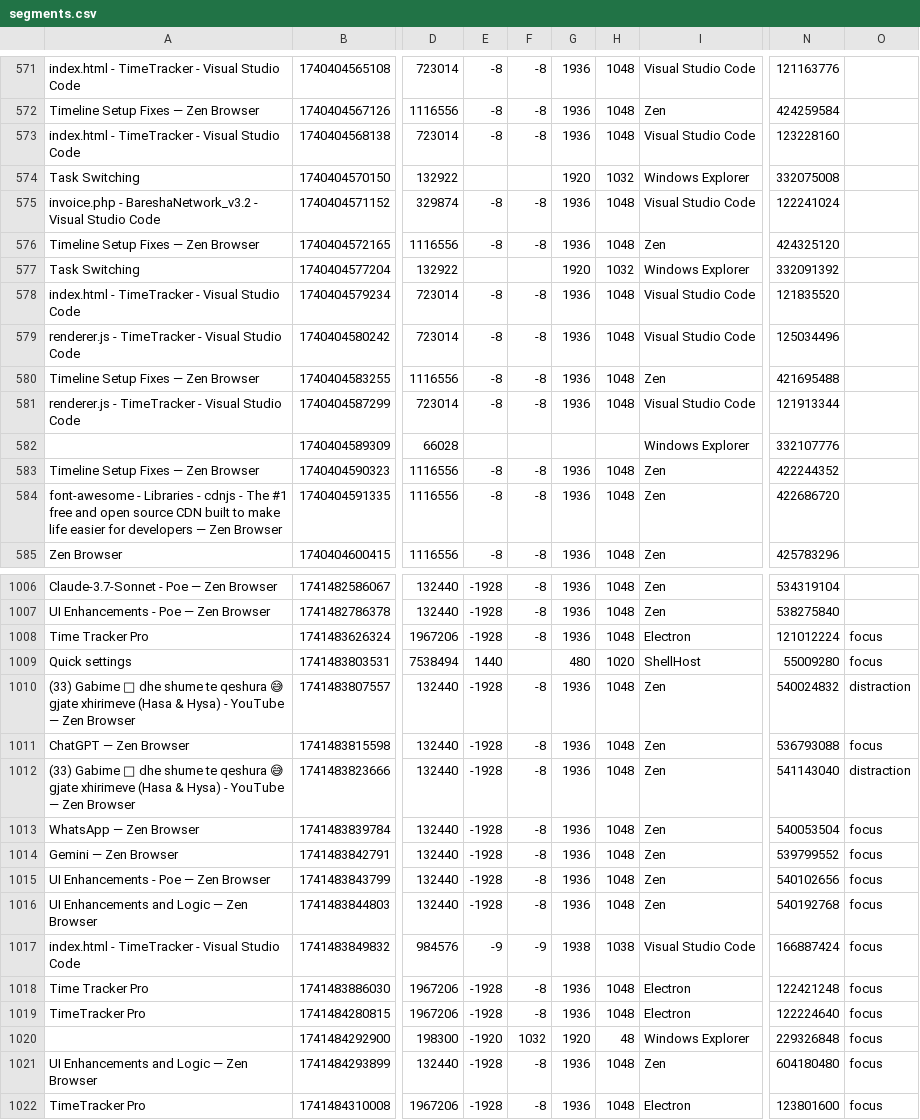
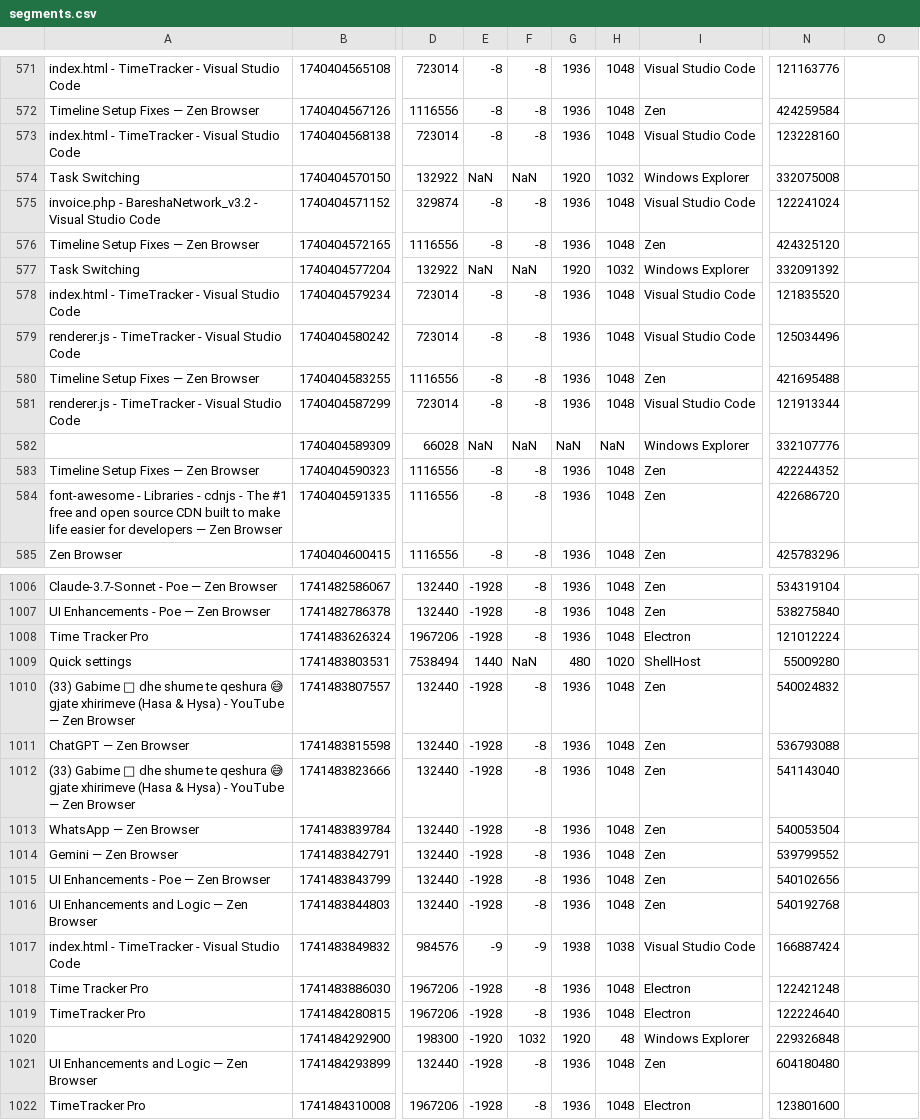
Before and after one commit to enisgjinii/TimeTracker, a CSV file: segments.csv, drawn as a sheet; only a part is shown, gaps mark what is left out; the diff covers the shown part only; the diff names each change by its address in the sheet, - before the commit and + after, or states it on an @@ line.

```diff
--- a/segments.csv
+++ b/segments.csv
-E574: (empty)
+E574: NaN
-F574: (empty)
+F574: NaN
-E577: (empty)
+E577: NaN
-F577: (empty)
+F577: NaN
-E582: (empty)
+E582: NaN
-F582: (empty)
+F582: NaN
-G582: (empty)
+G582: NaN
-H582: (empty)
+H582: NaN
-O1008:O1009: focus
+O1008:O1009: (empty)
-F1009: (empty)
+F1009: NaN
-O1010: distraction
+O1010: (empty)
-O1011: focus
+O1011: (empty)
-O1012: distraction
+O1012: (empty)
-O1013:O1022: focus
+O1013:O1022: (empty)
```
Also changed, not shown: 129 edited cells elsewhere in this file, 1 other file.
